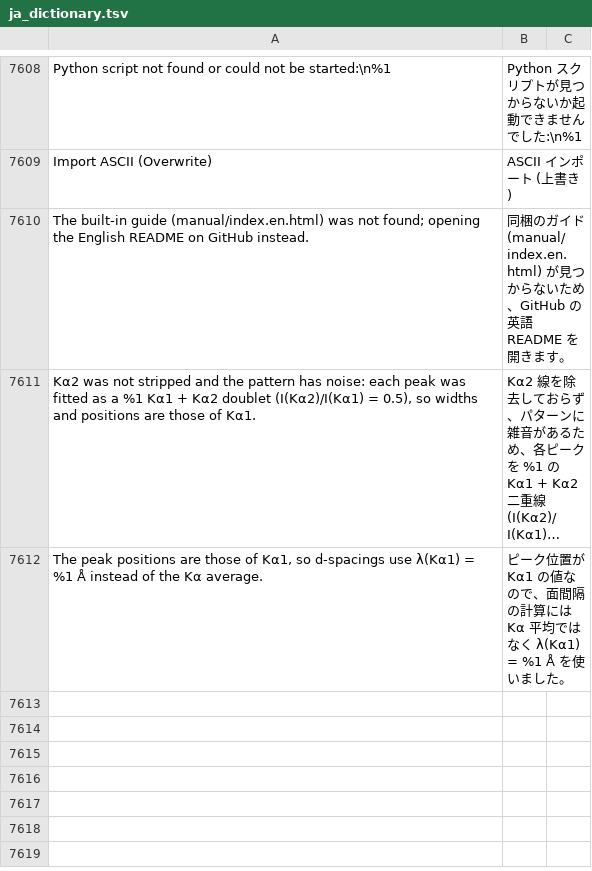
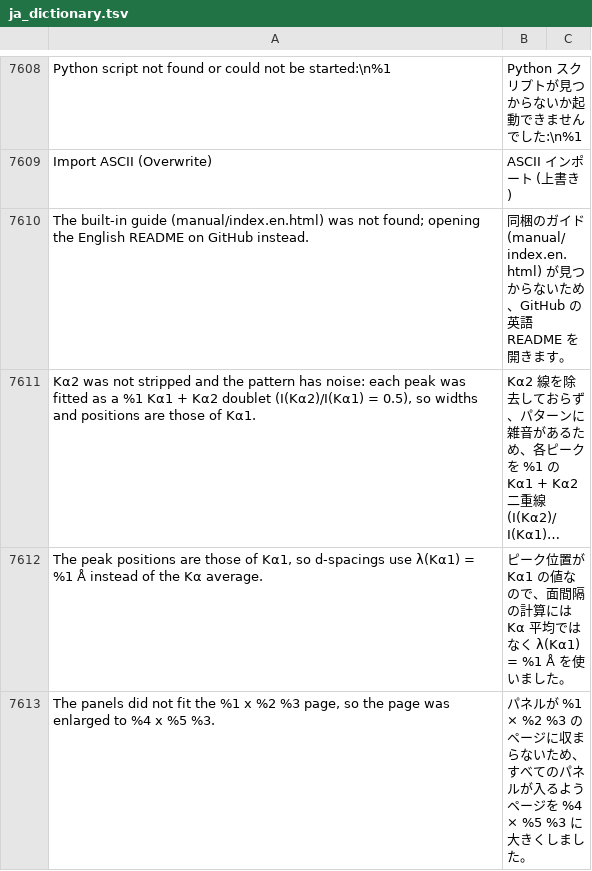
Before and after one commit to kzykshmz/ToriGraph, a TSV file: libscidavis/src/i18n/ja_dictionary.tsv, drawn as a sheet; only a part is shown, gaps mark what is left out; long unchanged cells end in …; the diff names each change by its address in the sheet, - before the commit and + after, or states it on an @@ line.

```diff
--- a/libscidavis/src/i18n/ja_dictionary.tsv
+++ b/libscidavis/src/i18n/ja_dictionary.tsv
+row 7613: The panels did not fit the %1 x %2 %3 page, so the page was enlarged to %4 x %5 %3. | パネルが %1 × %2 %3 のページに収まらないため、すべてのパネルが入るようページを %4 × %5 %3 に大きくしました。
```
Also changed, not shown: 6 other files.
